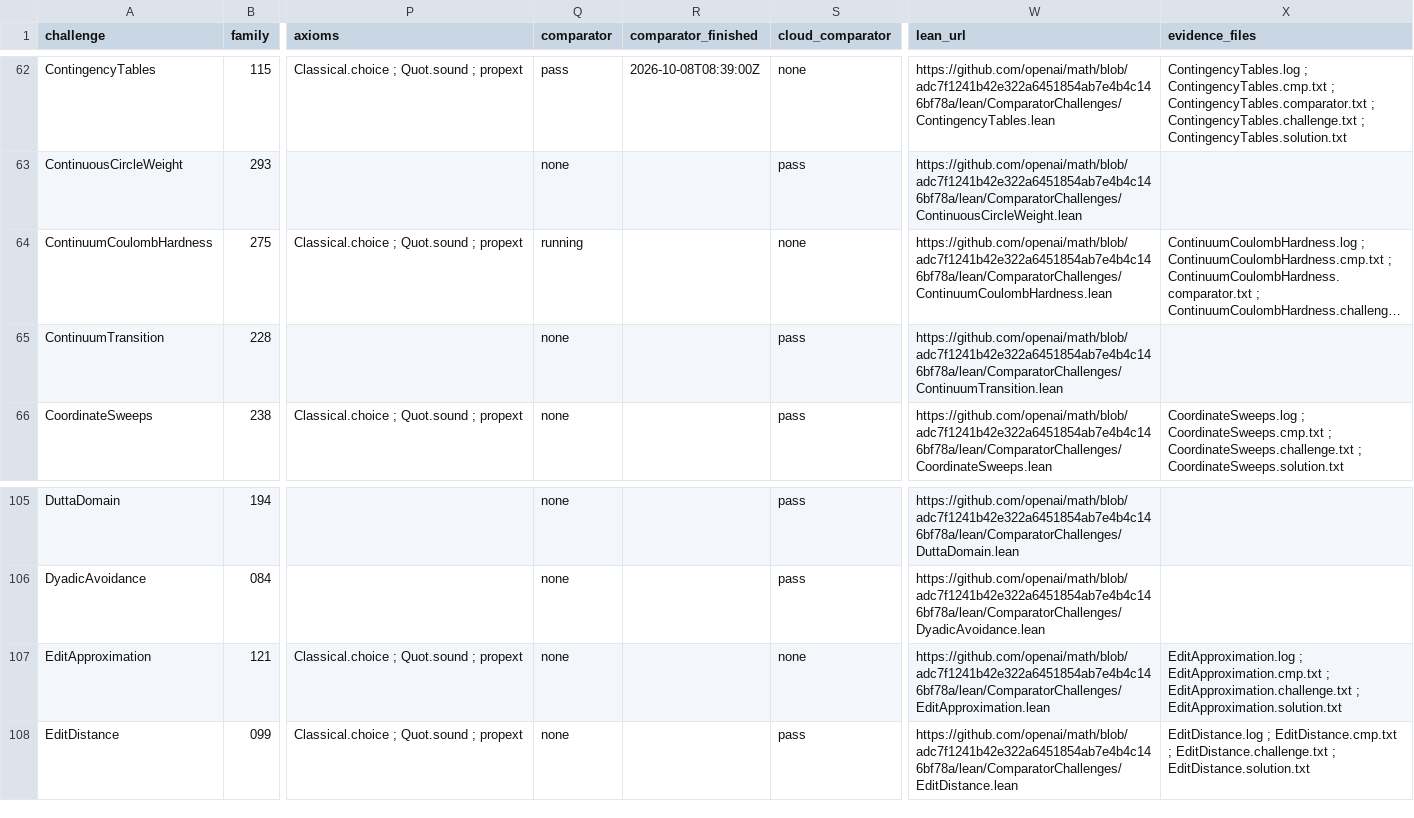
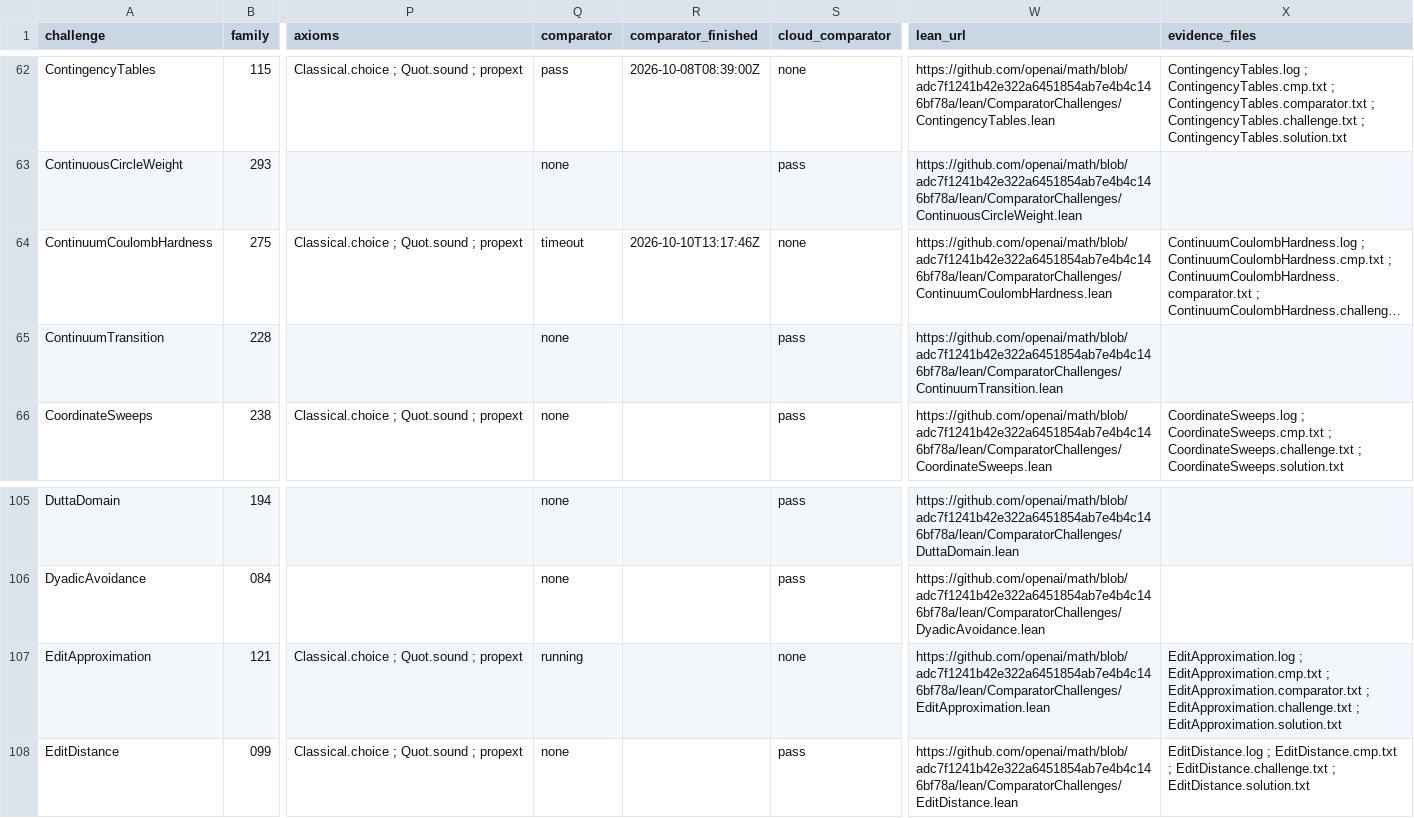
Before and after one commit to mathvet/mathvet, a CSV file: reviews/openai-math/challenge-status.csv, drawn as a sheet; only a part is shown, gaps mark what is left out; long unchanged cells end in …; the diff names each change by its address in the sheet, - before the commit and + after, or states it on an @@ line.

```diff
--- a/reviews/openai-math/challenge-status.csv
+++ b/reviews/openai-math/challenge-status.csv
-Q64 (comparator): running
+Q64 (comparator): timeout
-R64 (comparator_finished): (empty)
+R64 (comparator_finished): 2026-10-10T13:17:46Z
-Q107 (comparator): none
+Q107 (comparator): running
-X107 (evidence_files): …EditApproximation.cmp.txt ; EditApproximation.challenge.txt ;…
+X107 (evidence_files): …EditApproximation.cmp.txt ; EditApproximation.comparator.txt ; EditApproximation.challenge.txt ;…
```
Also changed, not shown: 13 other files.
